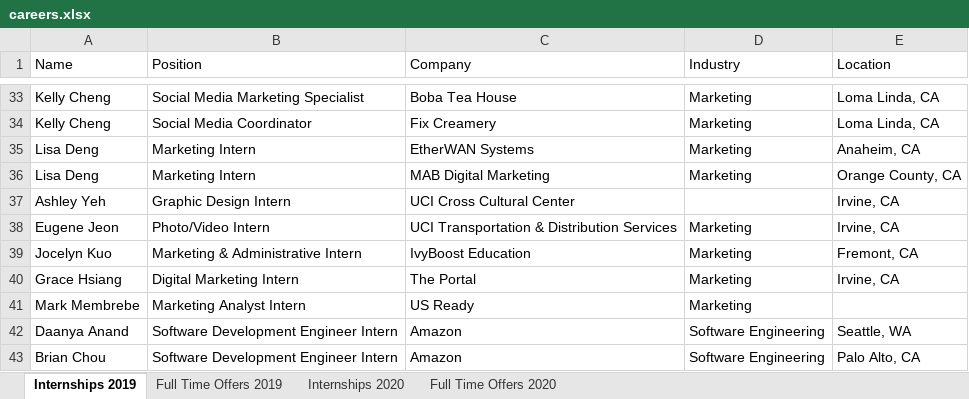
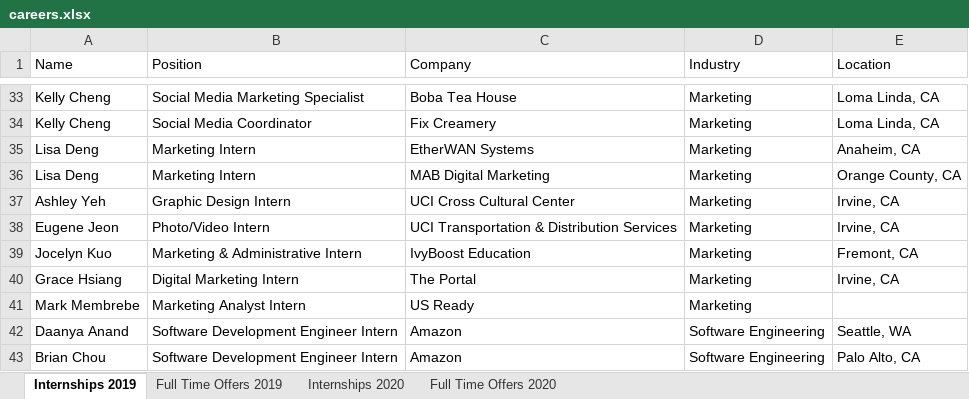
Before and after one commit to dspuci/dspuci-website-gatsby, an Excel workbook: src/data/careers.xlsx, sheet Internships 2019, drawn as a sheet; only a part is shown, gaps mark what is left out; values as stored, in another font and other column widths than the file's, no borders; the diff names each change by its address in the sheet, - before the commit and + after, or states it on an @@ line.

```diff
--- a/src/data/careers.xlsx (sheet Internships 2019)
+++ b/src/data/careers.xlsx (sheet Internships 2019)
-D37 (Industry): (empty)
+D37 (Industry): Marketing
```
Also changed, not shown: sheet Full Time Offers 2020, sheet Internships 2020, 15 other files.
